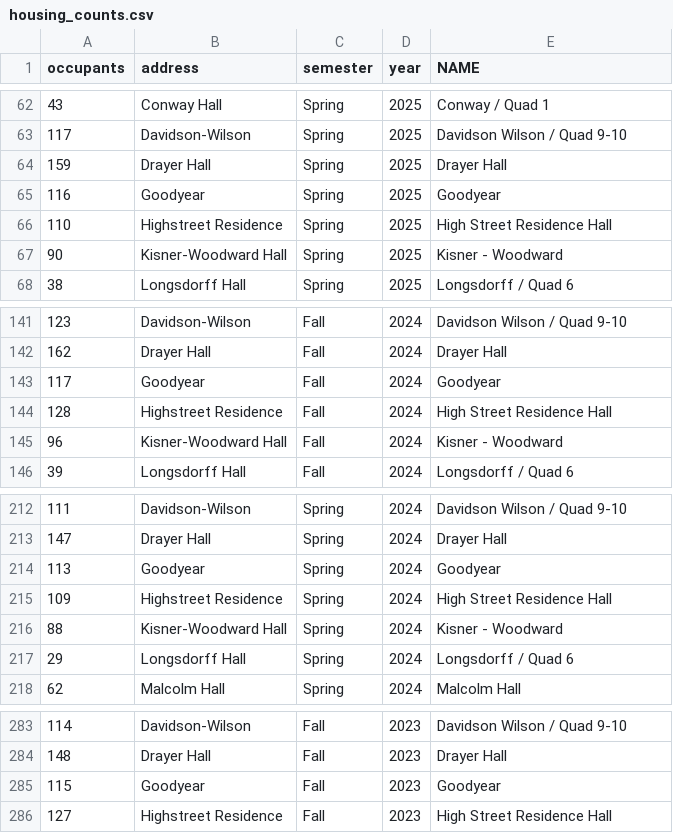
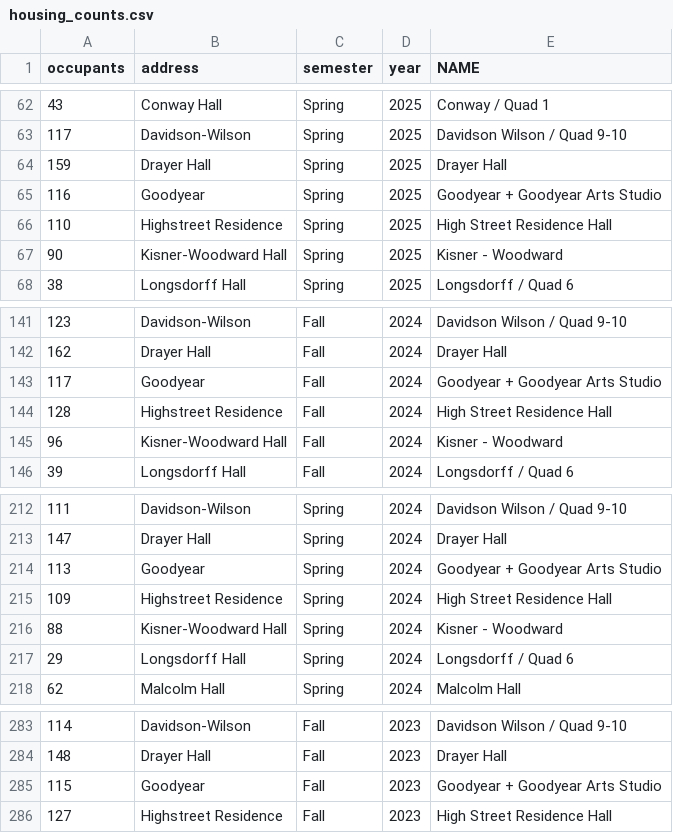
Before and after one commit to maggiedouglas/dickinson_power, a CSV file: keys/housing_counts.csv, drawn as a sheet; only a part is shown, gaps mark what is left out; the diff names each change by its address in the sheet, - before the commit and + after, or states it on an @@ line.

```diff
--- a/keys/housing_counts.csv
+++ b/keys/housing_counts.csv
-E65 (NAME): Goodyear
+E65 (NAME): Goodyear + Goodyear Arts Studio
-E143 (NAME): Goodyear
+E143 (NAME): Goodyear + Goodyear Arts Studio
-E214 (NAME): Goodyear
+E214 (NAME): Goodyear + Goodyear Arts Studio
-E285 (NAME): Goodyear
+E285 (NAME): Goodyear + Goodyear Arts Studio
```
Also changed, not shown: 3 other files.
